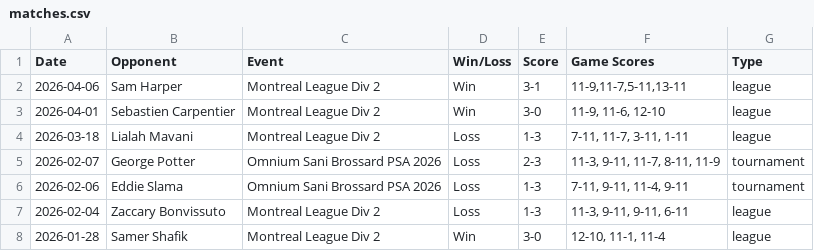
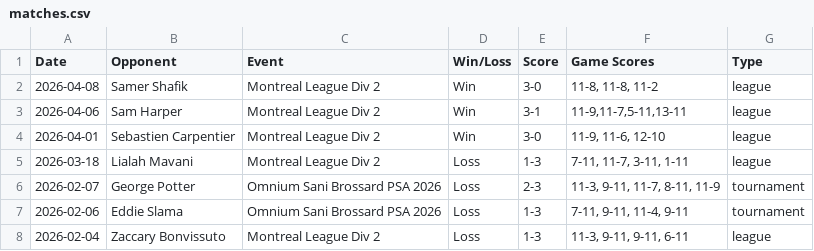
Before and after one commit to xmacvicar/davids-squash-dashboard, a CSV file: matches.csv, drawn as a sheet; only a part is shown; the shorter side is filled out with more unchanged rows; the diff names each change by its address in the sheet, - before the commit and + after, or states it on an @@ line.

Commit message:
Add match vs Samer Shafik (2026-04-08)

```diff
--- a/matches.csv
+++ b/matches.csv
+row 2: 2026-04-08 | Samer Shafik | Montreal League Div 2 | Win | 3-0 | 11-8, 11-8, 11-2 | league
```
Also changed, not shown: 1 other file.
